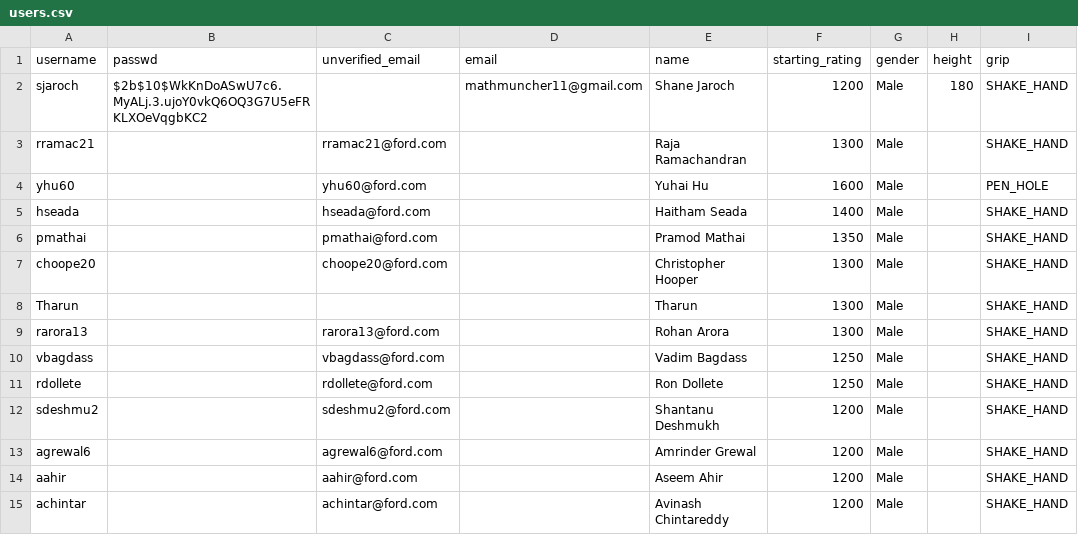
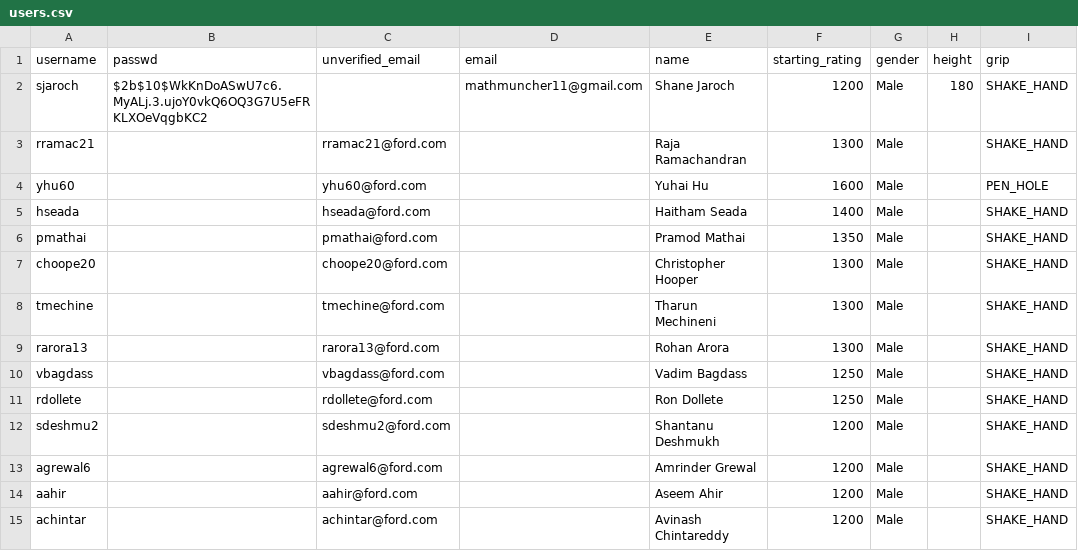
Before and after one commit to gamesguru/usatt-db, a CSV file: data/users.csv, drawn as a sheet; only a part is shown; the diff names each change by its address in the sheet, - before the commit and + after, or states it on an @@ line.

Commit message:
update tharun

```diff
--- a/data/users.csv
+++ b/data/users.csv
-A8 (username): Tharun
+A8 (username): tmechine
-C8 (unverified_email): (empty)
+C8 (unverified_email): tmechine@ford.com
-E8 (name): Tharun
+E8 (name): Tharun Mechineni
```
